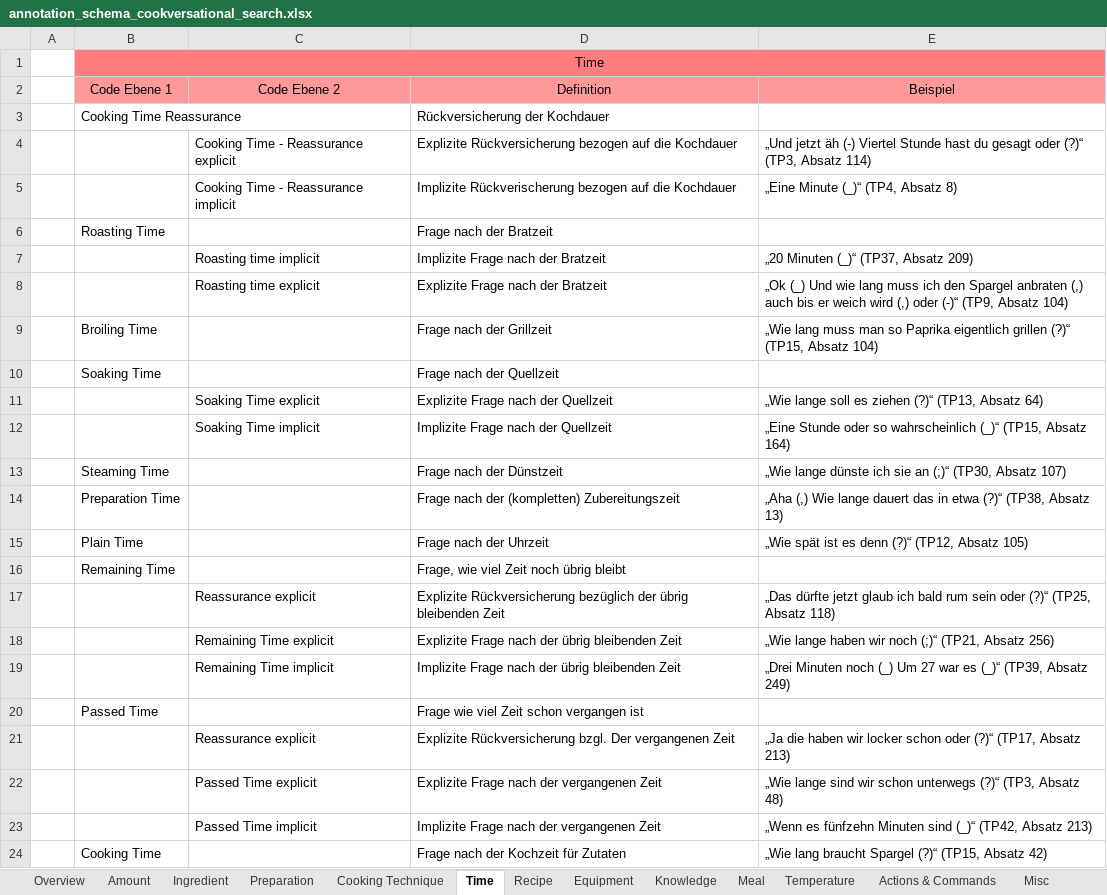
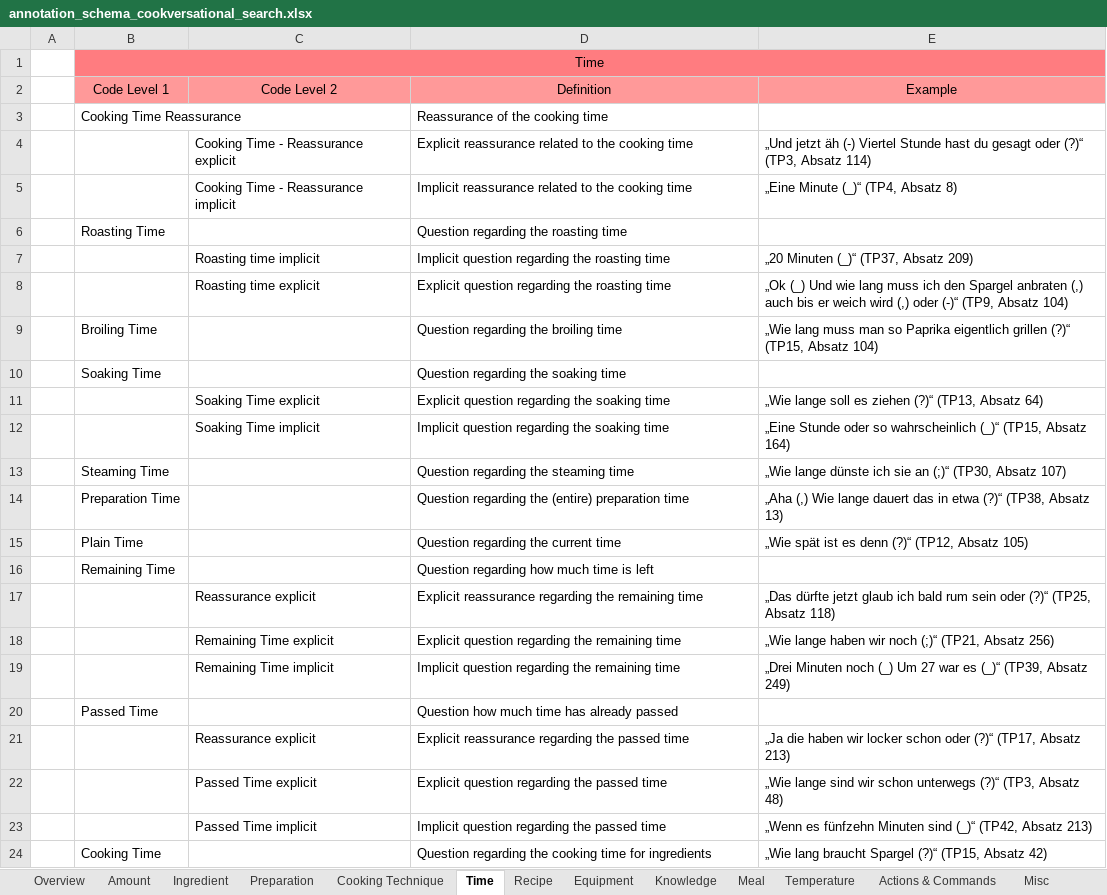
Before and after one commit to AlexFrummet/CookversationalSearch, an Excel workbook: annotation/annotation_schema_cookversational_search.xlsx, sheet Time, drawn as a sheet; values as stored, in another font and other column widths than the file's, no borders; removed rows and columns are numbered as before the commit, all else as after; the diff names each change by its address in the sheet, - before the commit and + after, or states it on an @@ line.

Commit message:
Add english translation of annotation schema definitions

```diff
--- a/annotation/annotation_schema_cookversational_search.xlsx (sheet Time)
+++ b/annotation/annotation_schema_cookversational_search.xlsx (sheet Time)
-row 2:  | Code Ebene 1 | Code Ebene 2 | Definition | Beispiel
+row 2:  | Code Level 1 | Code Level 2 | Definition | Example
-D3: Rückversicherung der Kochdauer
+D3: Reassurance of the cooking time
-D4: Explizite Rückversicherung bezogen auf die Kochdauer
+D4: Explicit reassurance related to the cooking time
-D5: Implizite Rückverischerung bezogen auf die Kochdauer
+D5: Implicit reassurance related to the cooking time
-D6: Frage nach der Bratzeit
+D6: Question regarding the roasting time
-D7: Implizite Frage nach der Bratzeit
+D7: Implicit question regarding the roasting time
-D8: Explizite Frage nach der Bratzeit
+D8: Explicit question regarding the roasting time
-D9: Frage nach der Grillzeit
+D9: Question regarding the broiling time
-D10: Frage nach der Quellzeit
+D10: Question regarding the soaking time
-D11: Explizite Frage nach der Quellzeit
+D11: Explicit question regarding the soaking time
-D12: Implizite Frage nach der Quellzeit
+D12: Implicit question regarding the soaking time
-D13: Frage nach der Dünstzeit
+D13: Question regarding the steaming time
-D14: Frage nach der (kompletten) Zubereitungszeit
+D14: Question regarding the (entire) preparation time
-D15: Frage nach der Uhrzeit
+D15: Question regarding the current time
-D16: Frage, wie viel Zeit noch übrig bleibt
+D16: Question regarding how much time is left
-D17: Explizite Rückversicherung bezüglich der übrig bleibenden Zeit
+D17: Explicit reassurance regarding the remaining time
-D18: Explizite Frage nach der übrig bleibenden Zeit
+D18: Explicit question regarding the remaining time
-D19: Implizite Frage nach der übrig bleibenden Zeit
+D19: Implicit question regarding the remaining time
-D20: Frage wie viel Zeit schon vergangen ist
+D20: Question how much time has already passed
-D21: Explizite Rückversicherung bzgl. Der vergangenen Zeit
+D21: Explicit reassurance regarding the passed time
-D22: Explizite Frage nach der vergangenen Zeit
+D22: Explicit question regarding the passed time
-D23: Implizite Frage nach der vergangenen Zeit
+D23: Implicit question regarding the passed time
-D24: Frage nach der Kochzeit für Zutaten
+D24: Question regarding the cooking time for ingredients
```
Also changed, not shown: sheet Recipe, sheet Ingredient, sheet Preparation, sheet Actions & Commands, sheet Equipment, sheet Cooking Technique, 5 more sheets.
